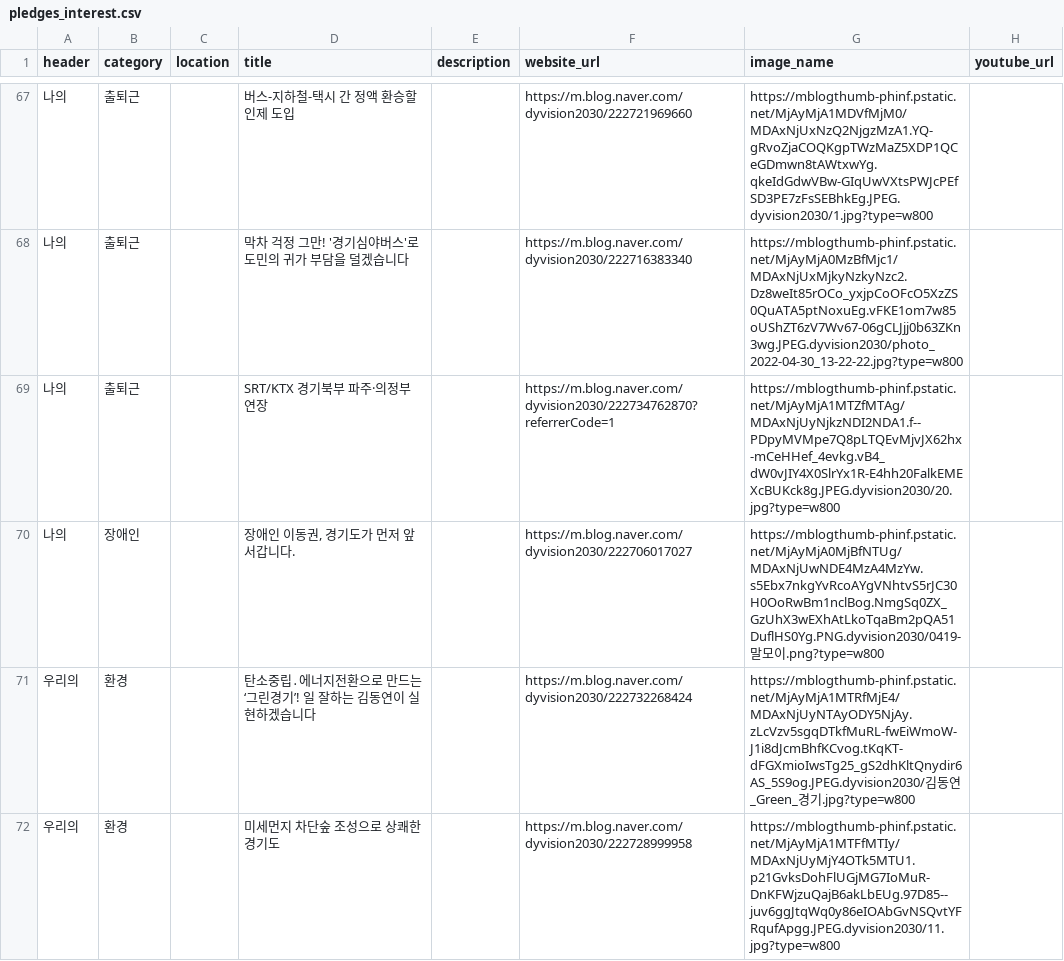
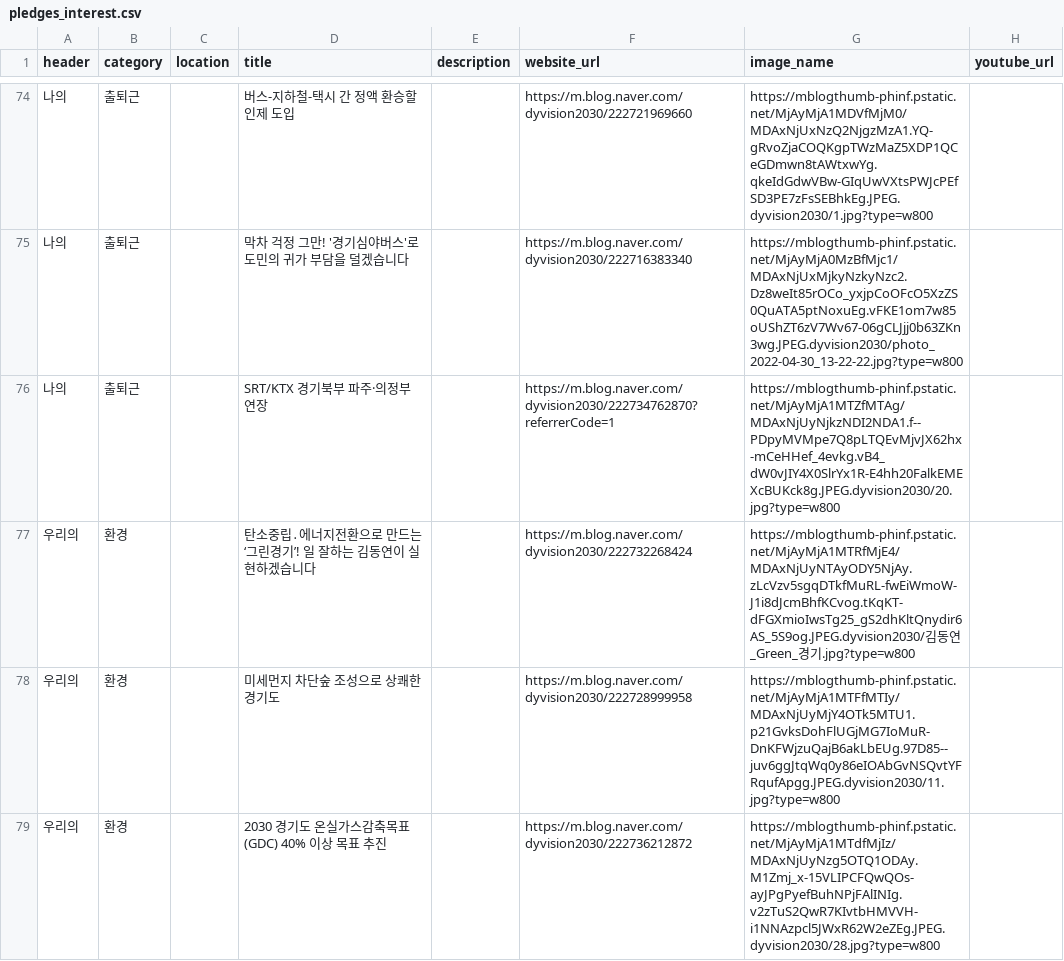
Before and after one commit to gongyak/dy2022, a CSV file: data/pledges_interest.csv, drawn as a sheet; only a part is shown, gaps mark what is left out; the diff covers the shown part only.

```diff
--- a/data/pledges_interest.csv
+++ b/data/pledges_interest.csv
@@ -69,4 +76,4 @@ header,category,location,title,description,website_url,image_name,youtube_url
 나의,출퇴근,,SRT/KTX 경기북부 파주·의정부 연장,,https://m.blog.naver.com/dyvision2030/222734762870?referrerCode=1,https://mblogthumb-phinf.pstatic.net/MjAyMjA1MTZfMTAg/MDAxNjUyNjkzNDI2NDA1.f--PDpyMVMpe7Q8pLTQEvMjvJX62hx-mCeHHef_4evkg.vB4_dW0vJIY4X0SlrYx1R-E4hh20FalkEMEXcBUKck8g.JPEG.dyvision2030/20.jpg?type=w800,
-나의,장애인,,"장애인 이동권, 경기도가 먼저 앞서갑니다.",,https://m.blog.naver.com/dyvision2030/222706017027,https://mblogthumb-phinf.pstatic.net/MjAyMjA0MjBfNTUg/MDAxNjUwNDE4MzA4MzYw.s5Ebx7nkgYvRcoAYgVNhtvS5rJC30H0OoRwBm1nclBog.NmgSq0ZX_GzUhX3wEXhAtLkoTqaBm2pQA51DuflHS0Yg.PNG.dyvision2030/0419-말모이.png?type=w800,
 우리의,환경,,탄소중립․에너지전환으로 만드는 ‘그린경기’! 일 잘하는 김동연이 실현하겠습니다,,https://m.blog.naver.com/dyvision2030/222732268424,https://mblogthumb-phinf.pstatic.net/MjAyMjA1MTRfMjE4/MDAxNjUyNTAyODY5NjAy.zLcVzv5sgqDTkfMuRL-fwEiWmoW-J1i8dJcmBhfKCvog.tKqKT-dFGXmioIwsTg25_gS2dhKltQnydir6AS_5S9og.JPEG.dyvision2030/김동연_Green_경기.jpg?type=w800,
 우리의,환경,,미세먼지 차단숲 조성으로 상쾌한 경기도,,https://m.blog.naver.com/dyvision2030/222728999958,https://mblogthumb-phinf.pstatic.net/MjAyMjA1MTFfMTIy/MDAxNjUyMjY4OTk5MTU1.p21GvksDohFlUGjMG7IoMuR-DnKFWjzuQajB6akLbEUg.97D85--juv6ggJtqWq0y86eIOAbGvNSQvtYFRqufApgg.JPEG.dyvision2030/11.jpg?type=w800,
+우리의,환경,,2030 경기도 온실가스감축목표(GDC) 40% 이상 목표 추진,,https://m.blog.naver.com/dyvision2030/222736212872,https://mblogthumb-phinf.pstatic.net/MjAyMjA1MTdfMjIz/MDAxNjUyNzg5OTQ1ODAy.M1Zmj_x-15VLIPCFQwQOs-ayJPgPyefBuhNPjFAlINIg.v2zTuS2QwR7KIvtbHMVVH-i1NNAzpcl5JWxR62W2eZEg.JPEG.dyvision2030/28.jpg?type=w800,
```
Also changed, not shown: 7 added rows and 5 edited cells elsewhere in this file.
